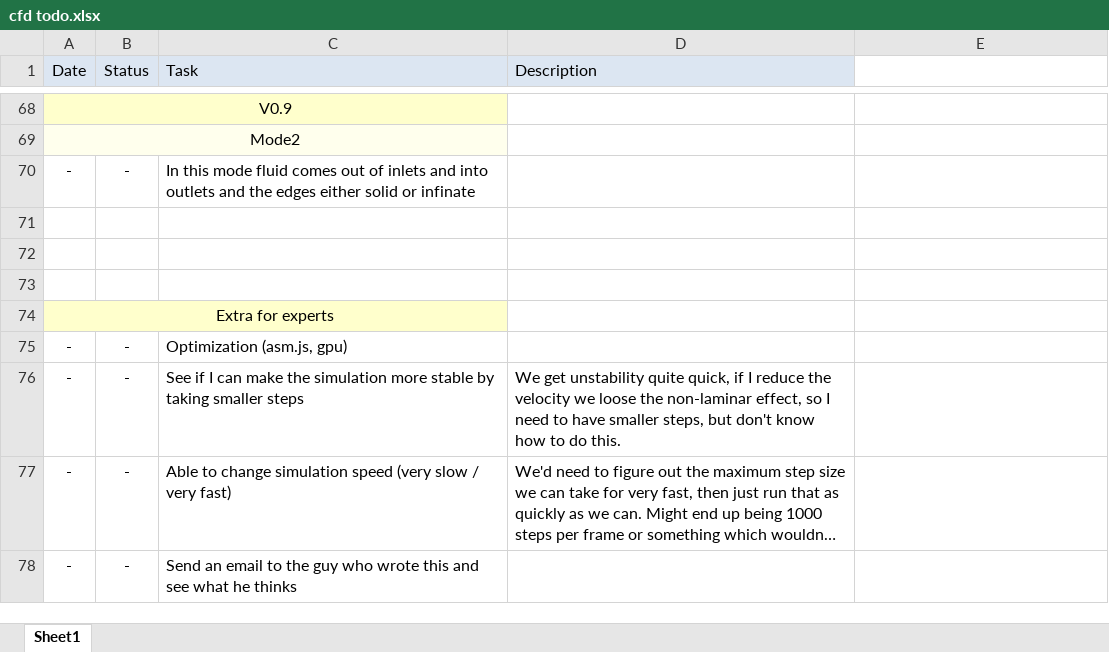
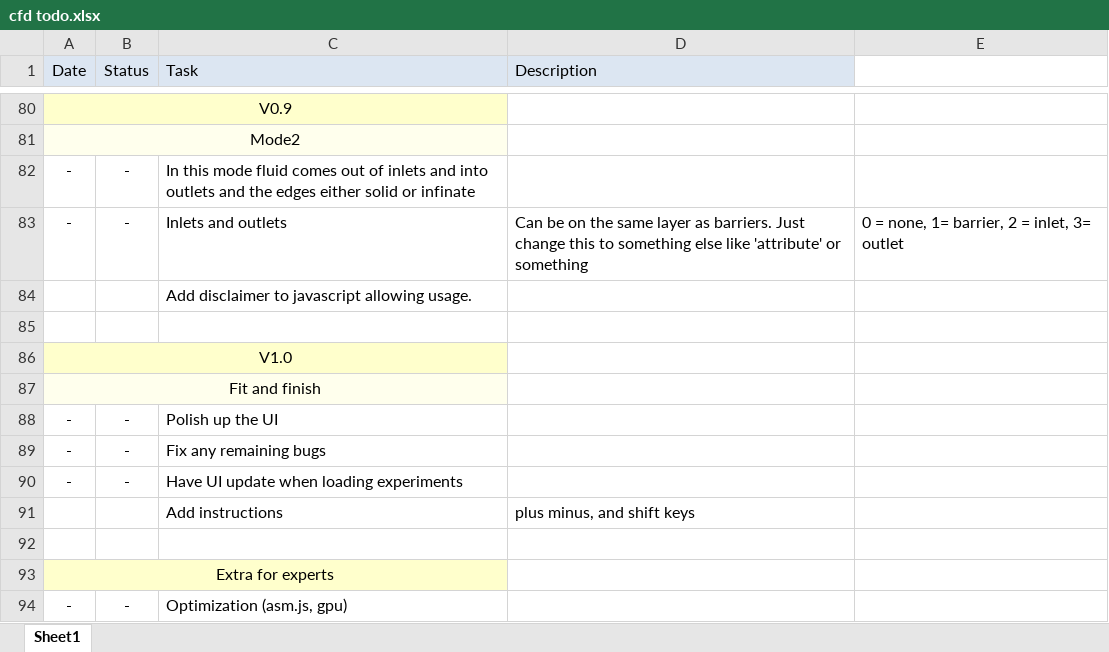
Before and after one commit to maitchison/cfdtoybox, an Excel workbook: cfd todo.xlsx, sheet Sheet1, drawn as a sheet; only a part is shown, gaps mark what is left out; the shorter side is filled out with more unchanged rows; long unchanged cells end in …; values as stored, in another font and other column widths than the file's, no borders; addresses are those after the commit; the diff covers the shown part only; the diff names each change by its address in the sheet, - before the commit and + after, or states it on an @@ line.

Commit message:
V0.8 Experiments
Switch barriers from true/false to 0/1
Save preset layouts to XML
Load preset layouts from XML
RLE compression for attributes
Create a list of default placeholder experiments
Fixed bug with dragging sensor
Don't preview barrier placement when mouse is near sensor.
Add a clear button
Make a modal window for loading experiments
Show lift and drag
Add support for multiple 'versions' of an experiment
Add a default version
Title and summary for experiment.
Create Experiment 1 - lift
In lift experiment switch easily between presets

```diff
--- a/cfd todo.xlsx (sheet Sheet1)
+++ b/cfd todo.xlsx (sheet Sheet1)
+row 83: - | - | Inlets and outlets | Can be on the same layer as barriers. Just change this to something else like 'attribute' or something | 0 = none, 1= barrier, 2 = inlet, 3= outlet
+row 84:  |  | Add disclaimer to javascript allowing usage.
-A86 (Date): (empty)
+A86 (Date): V1.0
-A86:C86 fill: none
+A86:C86 fill: #FFFFCC
+A86:C86 merged
+row 87: Fit and finish
+row 88: - | - | Polish up the UI
+row 89: - | - | Fix any remaining bugs
+row 90: - | - | Have UI update when loading experiments
+row 91:  |  | Add instructions | plus minus, and shift keys
```
Also changed, not shown: 30 added rows, 1 removed row, 8 edited cells and cell formats elsewhere in this sheet, 7 other files.
